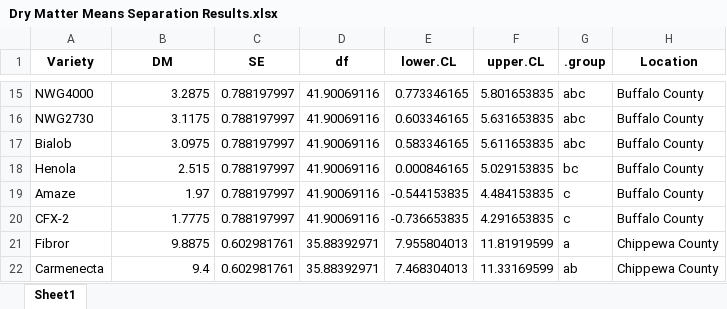
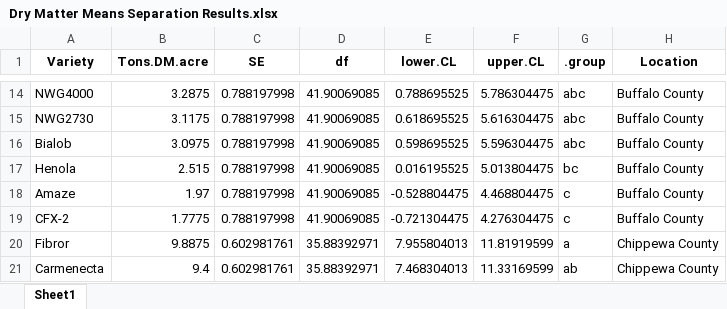
Before and after one commit to kgrint/WI-Hemp-Trial-Analysis, an Excel workbook: Dry Matter Means Separation Results.xlsx, sheet Sheet1, drawn as a sheet; only a part is shown, gaps mark what is left out; values as stored, in another font and other column widths than the file's, no borders; addresses are those after the commit; the diff covers the shown part only; the diff names each change by its address in the sheet, - before the commit and + after, or states it on an @@ line.

```diff
--- a/Dry Matter Means Separation Results.xlsx (sheet Sheet1)
+++ b/Dry Matter Means Separation Results.xlsx (sheet Sheet1)
-B1: DM
+B1: Tons.DM.acre
-C14:C19 (SE): 0.788197997
+C14:C19 (SE): 0.788197998
-D14:D19 (df): 41.90069116
+D14:D19 (df): 41.90069085
-E14 (lower.CL): 0.773346165
+E14 (lower.CL): 0.788695525
-F14 (upper.CL): 5.801653835
+F14 (upper.CL): 5.786304475
-E15 (lower.CL): 0.603346165
+E15 (lower.CL): 0.618695525
-F15 (upper.CL): 5.631653835
+F15 (upper.CL): 5.616304475
-E16 (lower.CL): 0.583346165
+E16 (lower.CL): 0.598695525
-F16 (upper.CL): 5.611653835
+F16 (upper.CL): 5.596304475
-E17 (lower.CL): 0.000846165
+E17 (lower.CL): 0.016195525
-F17 (upper.CL): 5.029153835
+F17 (upper.CL): 5.013804475
-E18 (lower.CL): -0.544153835
+E18 (lower.CL): -0.528804475
-F18 (upper.CL): 4.484153835
+F18 (upper.CL): 4.468804475
-E19 (lower.CL): -0.736653835
+E19 (lower.CL): -0.721304475
-F19 (upper.CL): 4.291653835
+F19 (upper.CL): 4.276304475
```
Also changed, not shown: 1 removed row and 47 edited cells elsewhere in this sheet.
